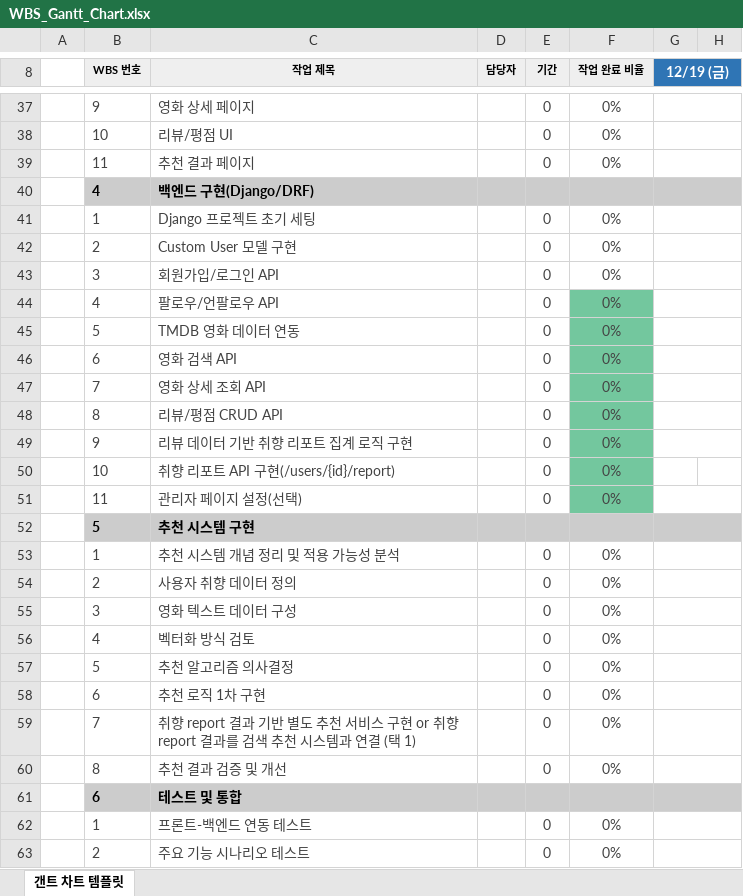
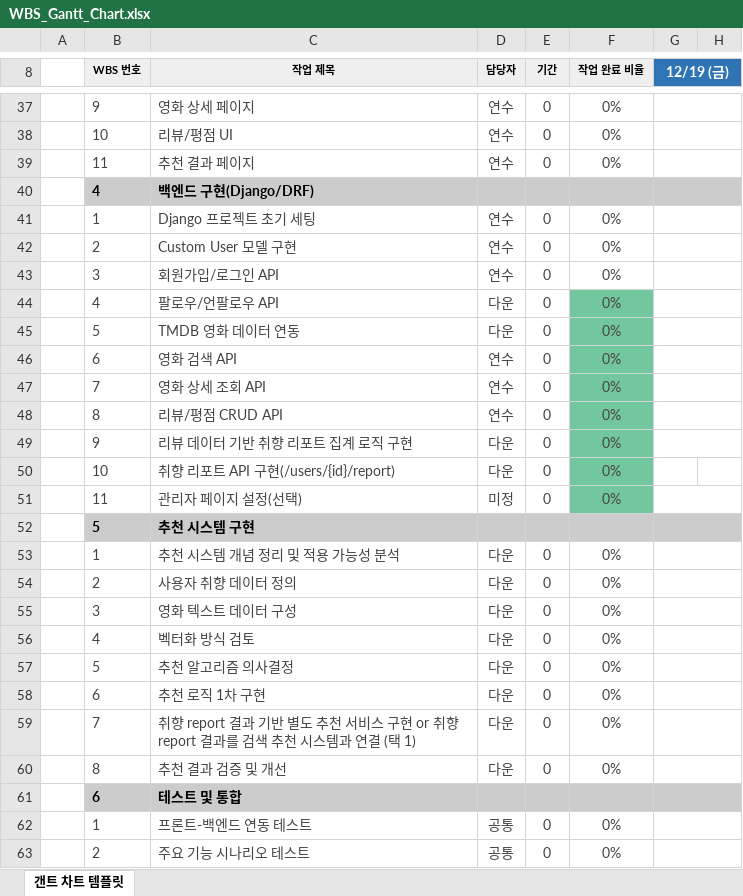
Before and after one commit to eoyeou/METCHA, an Excel workbook: Prepare/WBS_Gantt_Chart.xlsx, sheet 갠트 차트 템플릿, drawn as a sheet; only a part is shown, gaps mark what is left out; values as stored, in another font and other column widths than the file's, no borders; conditional formats not drawn; the diff covers the shown part only; the diff names each change by its address in the sheet, - before the commit and + after, or states it on an @@ line.

```diff
--- a/Prepare/WBS_Gantt_Chart.xlsx (sheet 갠트 차트 템플릿)
+++ b/Prepare/WBS_Gantt_Chart.xlsx (sheet 갠트 차트 템플릿)
-D37:D39 (담당자): (empty)
+D37:D39 (담당자): 연수
-D41:D43 (담당자): (empty)
+D41:D43 (담당자): 연수
-D44:D45 (담당자): (empty)
+D44:D45 (담당자): 다운
-D46:D48 (담당자): (empty)
+D46:D48 (담당자): 연수
-D49:D50 (담당자): (empty)
+D49:D50 (담당자): 다운
-D51 (담당자): (empty)
+D51 (담당자): 미정
-D53:D60 (담당자): (empty)
+D53:D60 (담당자): 다운
-D62:D63 (담당자): (empty)
+D62:D63 (담당자): 공통
```
Also changed, not shown: 34 edited cells elsewhere in this sheet, 1 other file.
